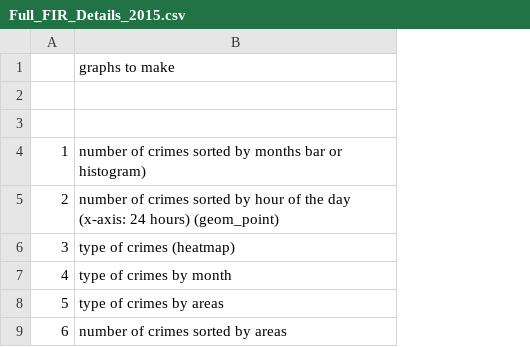
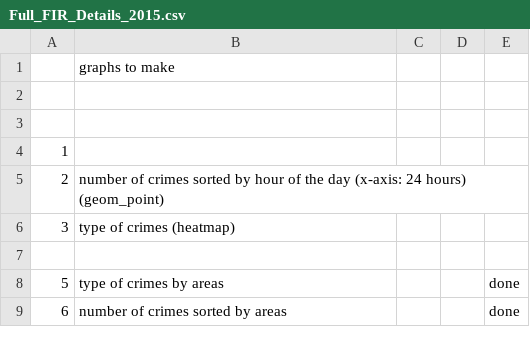
Before and after one commit to faraz-ahmed-sh/data-visualization-public-policy, a CSV file: Assignment_2/Data/Full_FIR_Details_2015.csv, drawn as a sheet; the diff names each change by its address in the sheet, - before the commit and + after, or states it on an @@ line.

```diff
--- a/Assignment_2/Data/Full_FIR_Details_2015.csv
+++ b/Assignment_2/Data/Full_FIR_Details_2015.csv
+column C, empty
+column D, empty
+column E, rows 8-9: done | done
-B4: number of crimes sorted by months bar or histogram)
+B4: (empty)
-row 7: 4 | type of crimes by month
+row 7: (empty)
```
Also changed, not shown: 4 other files.
